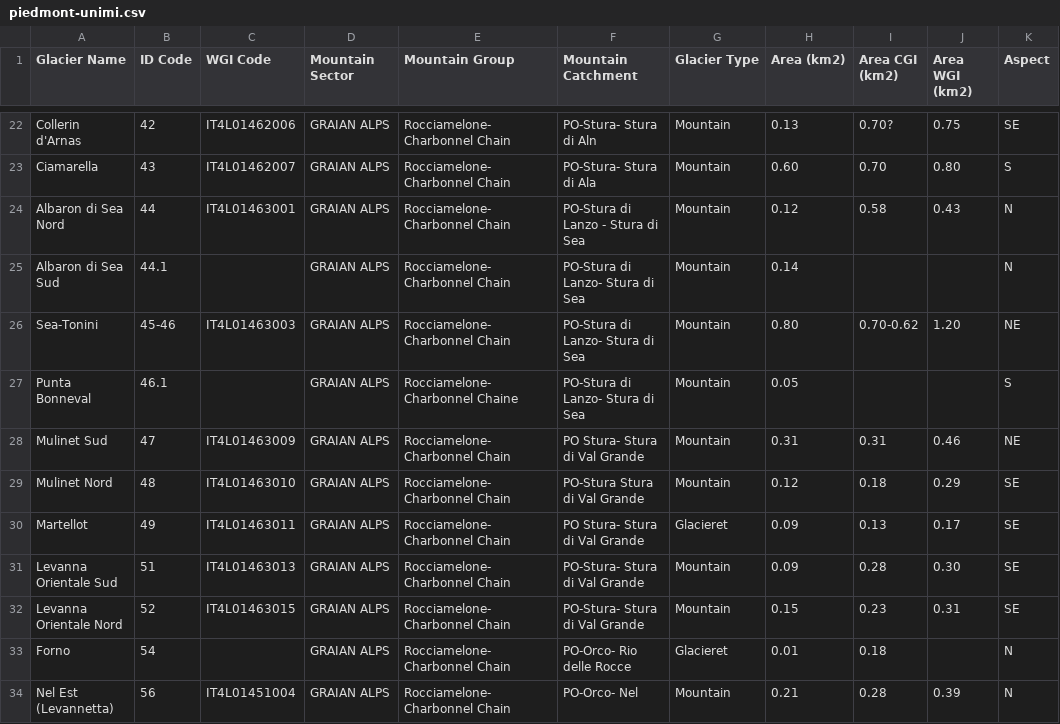
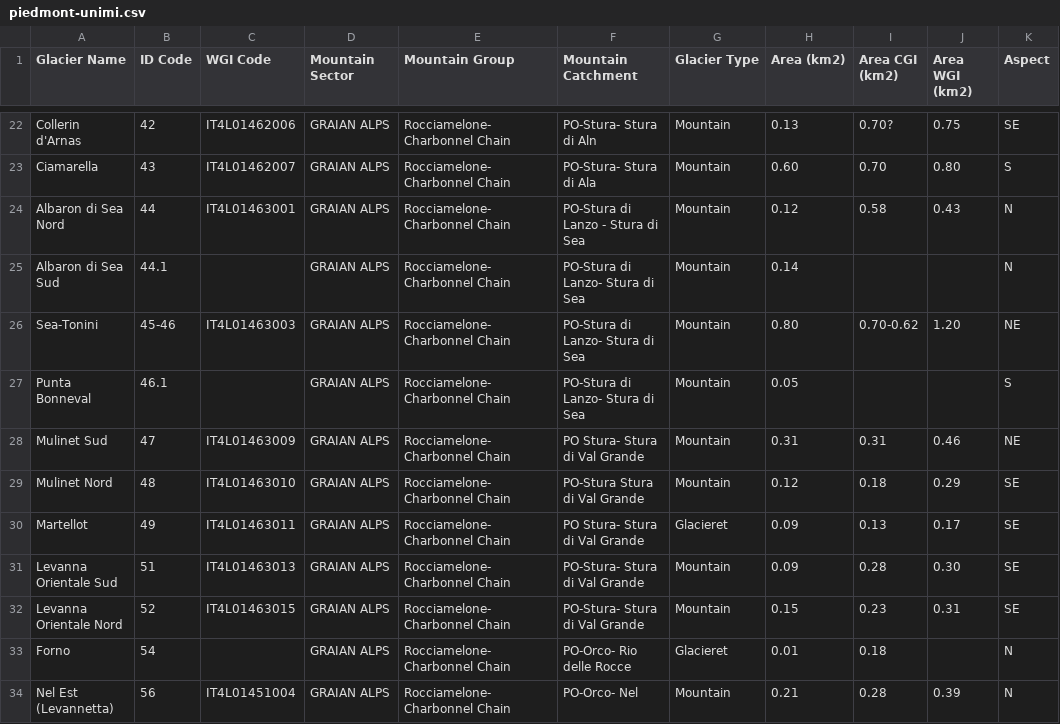
Before and after one commit to martinadep/GlaciersRetreat-Viz, a CSV file: data/unimi/piedmont-unimi.csv, drawn as a sheet; only a part is shown, gaps mark what is left out; the diff names each change by its address in the sheet, - before the commit and + after, or states it on an @@ line.

```diff
--- a/data/unimi/piedmont-unimi.csv
+++ b/data/unimi/piedmont-unimi.csv
-E27 (Mountain Group): Rocciamelone-Charbonnel Chaine
+E27 (Mountain Group): Rocciamelone-Charbonnel Chain
```
Also changed, not shown: data/italy_glaciers.csv, data/unimi/aosta-unimi.csv, 8 other files.
